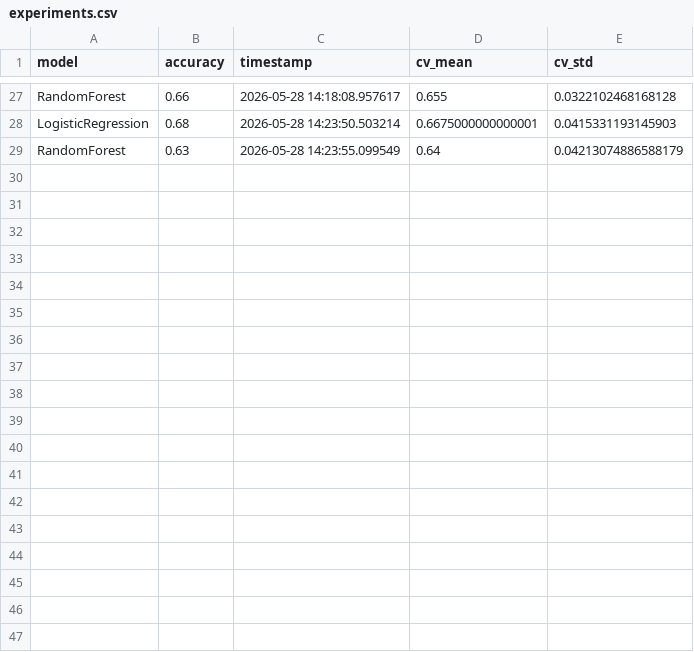
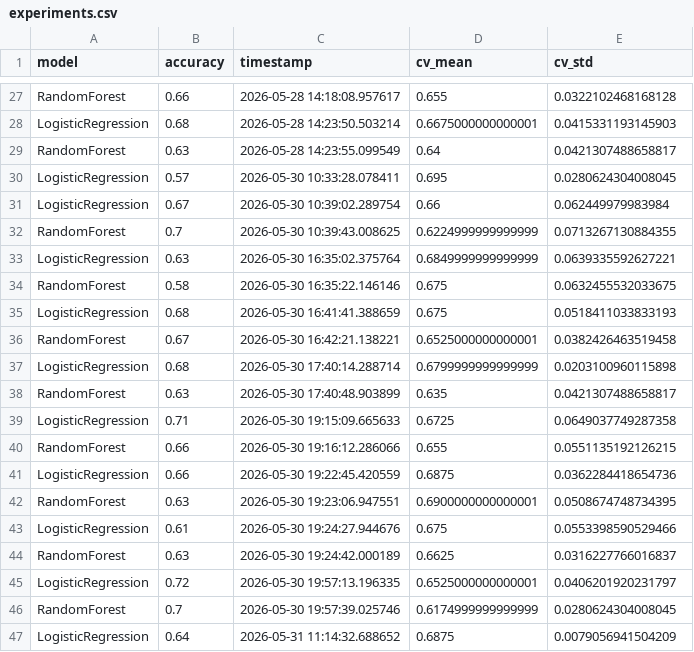
Before and after one commit to damianvarga/ML-Model-Evaluator, a CSV file: experiments.csv, drawn as a sheet; only a part is shown, gaps mark what is left out; the diff covers the shown part only.

```diff
--- a/experiments.csv
+++ b/experiments.csv
@@ -28,2 +28,20 @@ RandomForest,0.66,2026-05-28 14:18:08.957617,0.655,0.0322102468168128
 LogisticRegression,0.68,2026-05-28 14:23:50.503214,0.6675000000000001,0.0415331193145903
-RandomForest,0.63,2026-05-28 14:23:55.099549,0.64,0.04213074886588179
+RandomForest,0.63,2026-05-28 14:23:55.099549,0.64,0.0421307488658817
+LogisticRegression,0.57,2026-05-30 10:33:28.078411,0.695,0.0280624304008045
+LogisticRegression,0.67,2026-05-30 10:39:02.289754,0.66,0.062449979983984
+RandomForest,0.7,2026-05-30 10:39:43.008625,0.6224999999999999,0.0713267130884355
+LogisticRegression,0.63,2026-05-30 16:35:02.375764,0.6849999999999999,0.0639335592627221
+RandomForest,0.58,2026-05-30 16:35:22.146146,0.675,0.0632455532033675
+LogisticRegression,0.68,2026-05-30 16:41:41.388659,0.675,0.0518411033833193
+RandomForest,0.67,2026-05-30 16:42:21.138221,0.6525000000000001,0.0382426463519458
+LogisticRegression,0.68,2026-05-30 17:40:14.288714,0.6799999999999999,0.0203100960115898
+RandomForest,0.63,2026-05-30 17:40:48.903899,0.635,0.0421307488658817
+LogisticRegression,0.71,2026-05-30 19:15:09.665633,0.6725,0.0649037749287358
+RandomForest,0.66,2026-05-30 19:16:12.286066,0.655,0.0551135192126215
+LogisticRegression,0.66,2026-05-30 19:22:45.420559,0.6875,0.0362284418654736
+RandomForest,0.63,2026-05-30 19:23:06.947551,0.6900000000000001,0.0508674748734395
+LogisticRegression,0.61,2026-05-30 19:24:27.944676,0.675,0.0553398590529466
+RandomForest,0.63,2026-05-30 19:24:42.000189,0.6625,0.0316227766016837
+LogisticRegression,0.72,2026-05-30 19:57:13.196335,0.6525000000000001,0.0406201920231797
+RandomForest,0.7,2026-05-30 19:57:39.025746,0.6174999999999999,0.0280624304008045
+LogisticRegression,0.64,2026-05-31 11:14:32.688652,0.6875,0.0079056941504209
```
Also changed, not shown: 9 added rows elsewhere in this file, 21 other files.
